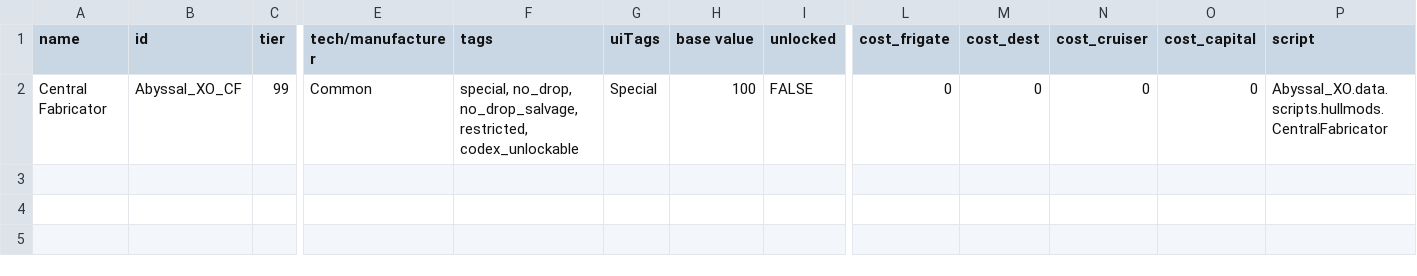
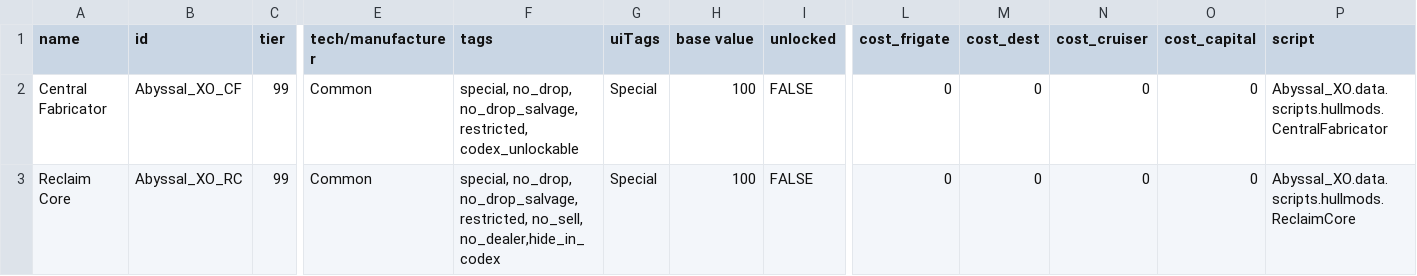
Before and after one commit to Alaricdragon/Abyssal_XO, a CSV file: data/hullmods/hull_mods.csv, drawn as a sheet; only a part is shown, gaps mark what is left out; rows hold the shown columns only; the diff names each change by its address in the sheet, - before the commit and + after, or states it on an @@ line.

```diff
--- a/data/hullmods/hull_mods.csv
+++ b/data/hullmods/hull_mods.csv
+row 3: Reclaim Core | Abyssal_XO_RC | 99 | Common | special, no_drop, no_drop_salvage, restricted, no_sell, no_dealer,hide_in_codex | Special | 100 | FALSE | 0 | 0 | 0 | 0 | Abyssal_XO.data.scripts.hullmods.ReclaimCore
```
Also changed, not shown: 9 other files.
